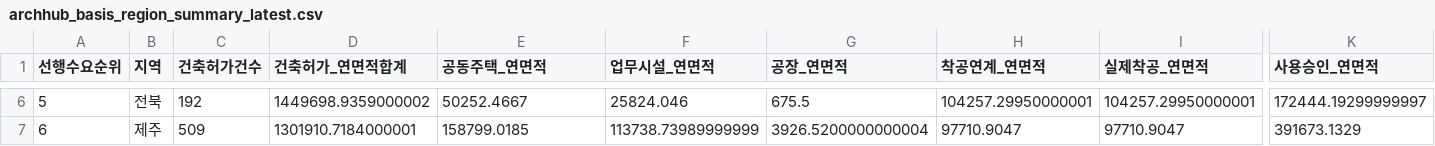
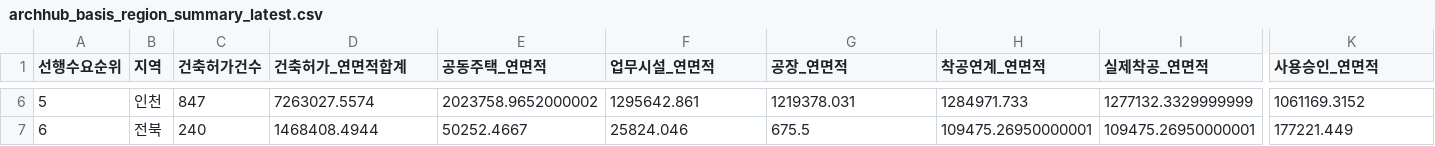
Before and after one commit to Ronaldooh123/steel-demand-report, a CSV file: data/cache/archhub_basis_region_summary_latest.csv, drawn as a sheet; only a part is shown, gaps mark what is left out; the diff covers the shown part only; the diff names each change by its address in the sheet, - before the commit and + after, or states it on an @@ line.

```diff
--- a/data/cache/archhub_basis_region_summary_latest.csv
+++ b/data/cache/archhub_basis_region_summary_latest.csv
-B6 (지역): 전북
+B6 (지역): 인천
-C6 (건축허가건수): 192
+C6 (건축허가건수): 847
-D6 (건축허가_연면적합계): 1449698.9359000002
+D6 (건축허가_연면적합계): 7263027.5574
-E6 (공동주택_연면적): 50252.4667
+E6 (공동주택_연면적): 2023758.9652000002
-F6 (업무시설_연면적): 25824.046
+F6 (업무시설_연면적): 1295642.861
-G6 (공장_연면적): 675.5
+G6 (공장_연면적): 1219378.031
-H6 (착공연계_연면적): 104257.29950000001
+H6 (착공연계_연면적): 1284971.733
-I6 (실제착공_연면적): 104257.29950000001
+I6 (실제착공_연면적): 1277132.3329999999
-K6 (사용승인_연면적): 172444.19299999997
+K6 (사용승인_연면적): 1061169.3152
-B7 (지역): 제주
+B7 (지역): 전북
-C7 (건축허가건수): 509
+C7 (건축허가건수): 240
-D7 (건축허가_연면적합계): 1301910.7184000001
+D7 (건축허가_연면적합계): 1468408.4944
-E7 (공동주택_연면적): 158799.0185
+E7 (공동주택_연면적): 50252.4667
-F7 (업무시설_연면적): 113738.73989999999
+F7 (업무시설_연면적): 25824.046
-G7 (공장_연면적): 3926.5200000000004
+G7 (공장_연면적): 675.5
-H7 (착공연계_연면적): 97710.9047
+H7 (착공연계_연면적): 109475.26950000001
-I7 (실제착공_연면적): 97710.9047
+I7 (실제착공_연면적): 109475.26950000001
-K7 (사용승인_연면적): 391673.1329
+K7 (사용승인_연면적): 177221.449
```
Also changed, not shown: 156 edited cells elsewhere in this file, 2 other files.
